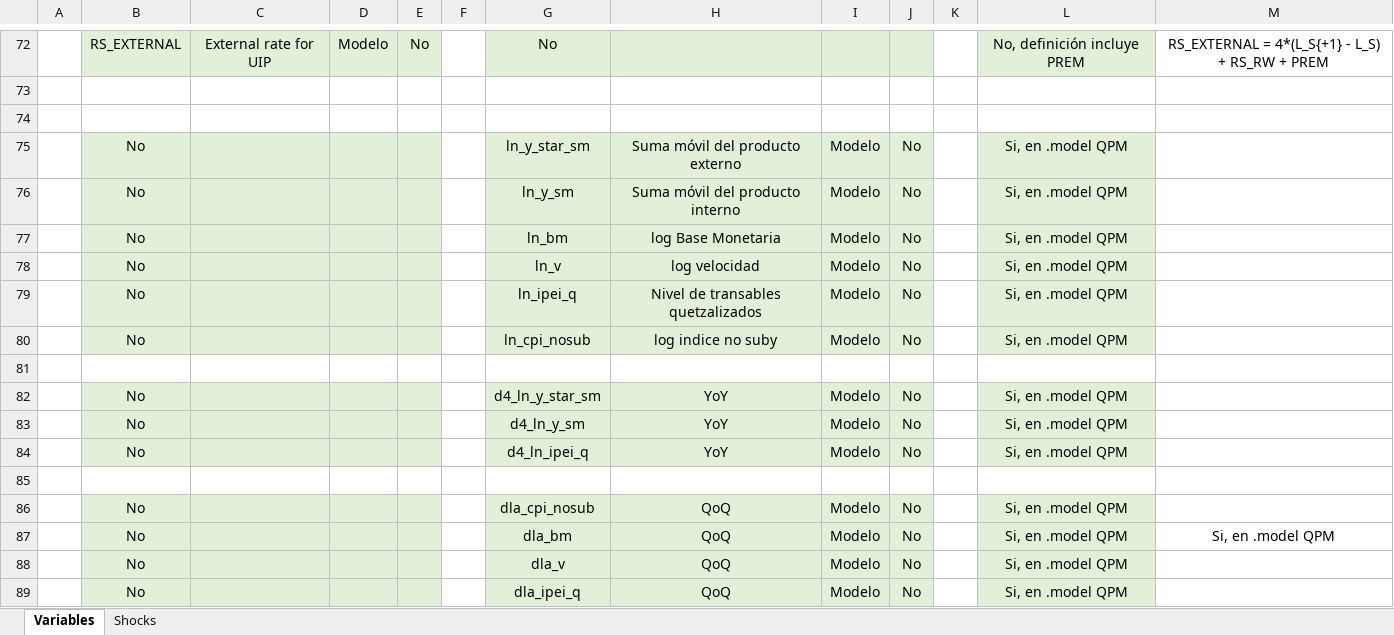
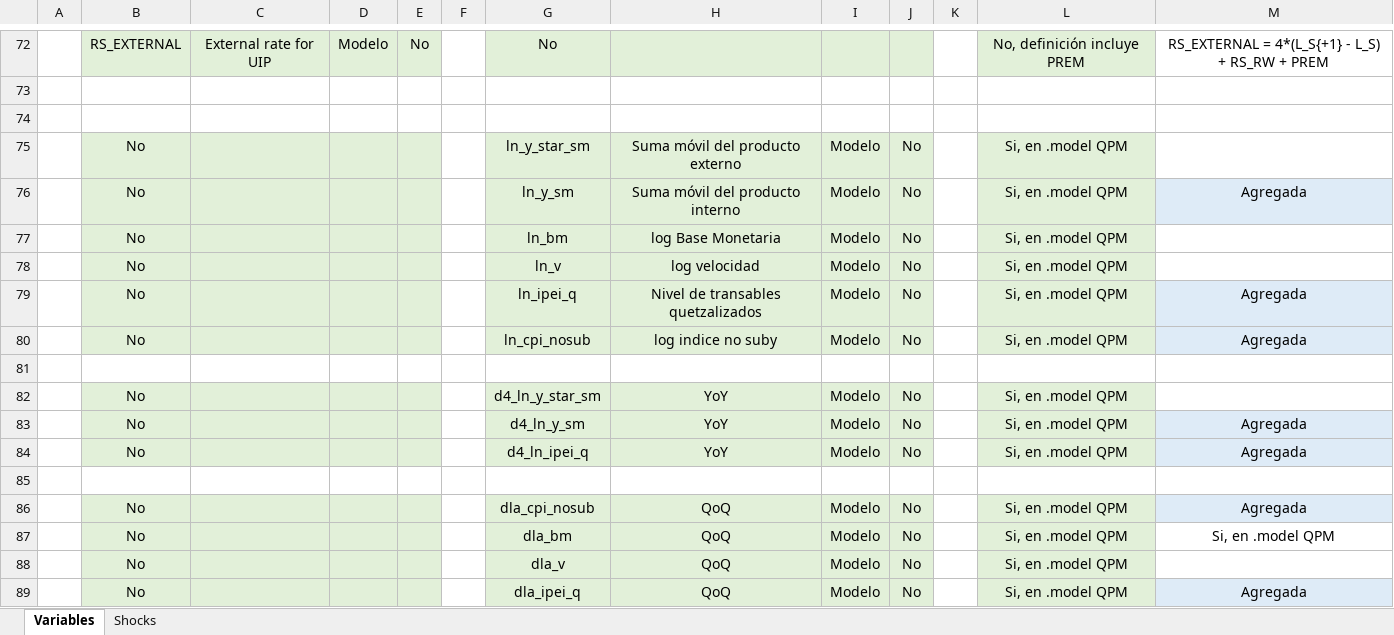
Before and after one commit to DIE-BG/QPM_DIE, an Excel workbook: Comparación de variables.xlsx, sheet Variables, drawn as a sheet; only a part is shown, gaps mark what is left out; values as stored, in another font and other column widths than the file's, no borders; the diff names each change by its address in the sheet, - before the commit and + after, or states it on an @@ line.

Commit message:
variables

```diff
--- a/Comparación de variables.xlsx (sheet Variables)
+++ b/Comparación de variables.xlsx (sheet Variables)
-M76: (empty)
+M76: Agregada
-M76 fill: none
+M76 fill: #DEEBF7
-M79:M80: (empty)
+M79:M80: Agregada
-M79:M80 fill: none
+M79:M80 fill: #DEEBF7
-M83:M84: (empty)
+M83:M84: Agregada
-M83:M84 fill: none
+M83:M84 fill: #DEEBF7
-M86: (empty)
+M86: Agregada
-M86 fill: none
+M86 fill: #DEEBF7
-M89: (empty)
+M89: Agregada
-M89 fill: none
+M89 fill: #DEEBF7
```
Also changed, not shown: 5 other files.
